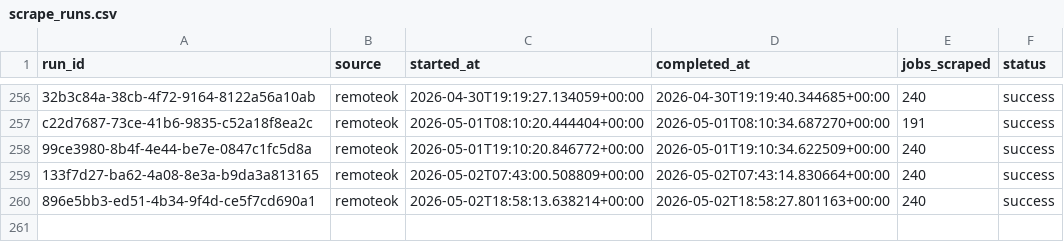
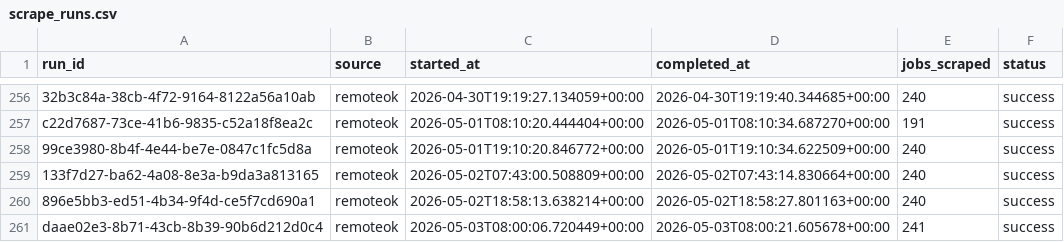
Before and after one commit to tanprabhu/job-market-pulse, a CSV file: data/meta/scrape_runs.csv, drawn as a sheet; only a part is shown, gaps mark what is left out.

```diff
--- a/data/meta/scrape_runs.csv
+++ b/data/meta/scrape_runs.csv
@@ -260 +260,2 @@ c22d7687-73ce-41b6-9835-c52a18f8ea2c,remoteok,2026-05-01T08:10:20.444404+00:00,2
 896e5bb3-ed51-4b34-9f4d-ce5f7cd690a1,remoteok,2026-05-02T18:58:13.638214+00:00,2026-05-02T18:58:27.801163+00:00,240,success
+daae02e3-8b71-43cb-8b39-90b6d212d0c4,remoteok,2026-05-03T08:00:06.720449+00:00,2026-05-03T08:00:21.605678+00:00,241,success
```
Also changed, not shown: data/processed/data_clean.csv, data/processed/run_job_info.csv, 1 other file.
